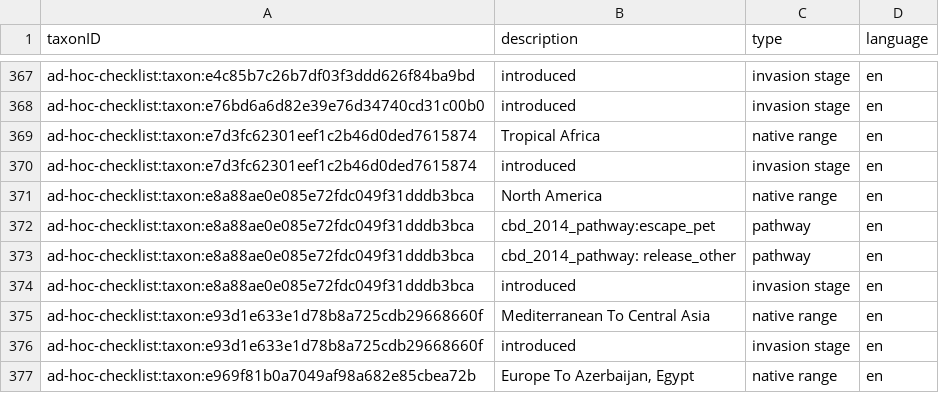
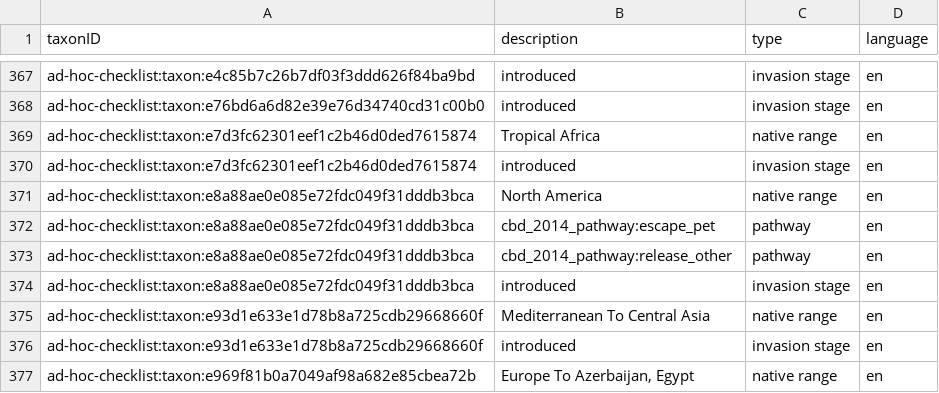
Before and after one commit to trias-project/ad-hoc-checklist, a CSV file: data/processed/description.csv, drawn as a sheet; only a part is shown, gaps mark what is left out; the diff covers the shown part only.

```diff
--- a/data/processed/description.csv
+++ b/data/processed/description.csv
@@ -373,2 +373,2 @@
-"ad-hoc-checklist:taxon:e8a88ae0e085e72fdc049f31dddb3bca","cbd_2014_pathway: release_other","pathway","en"
+"ad-hoc-checklist:taxon:e8a88ae0e085e72fdc049f31dddb3bca","cbd_2014_pathway:release_other","pathway","en"
 "ad-hoc-checklist:taxon:e8a88ae0e085e72fdc049f31dddb3bca","introduced","invasion stage","en"
```
Also changed, not shown: 11 edited cells elsewhere in this file, data/processed/references.csv, 1 other file.
